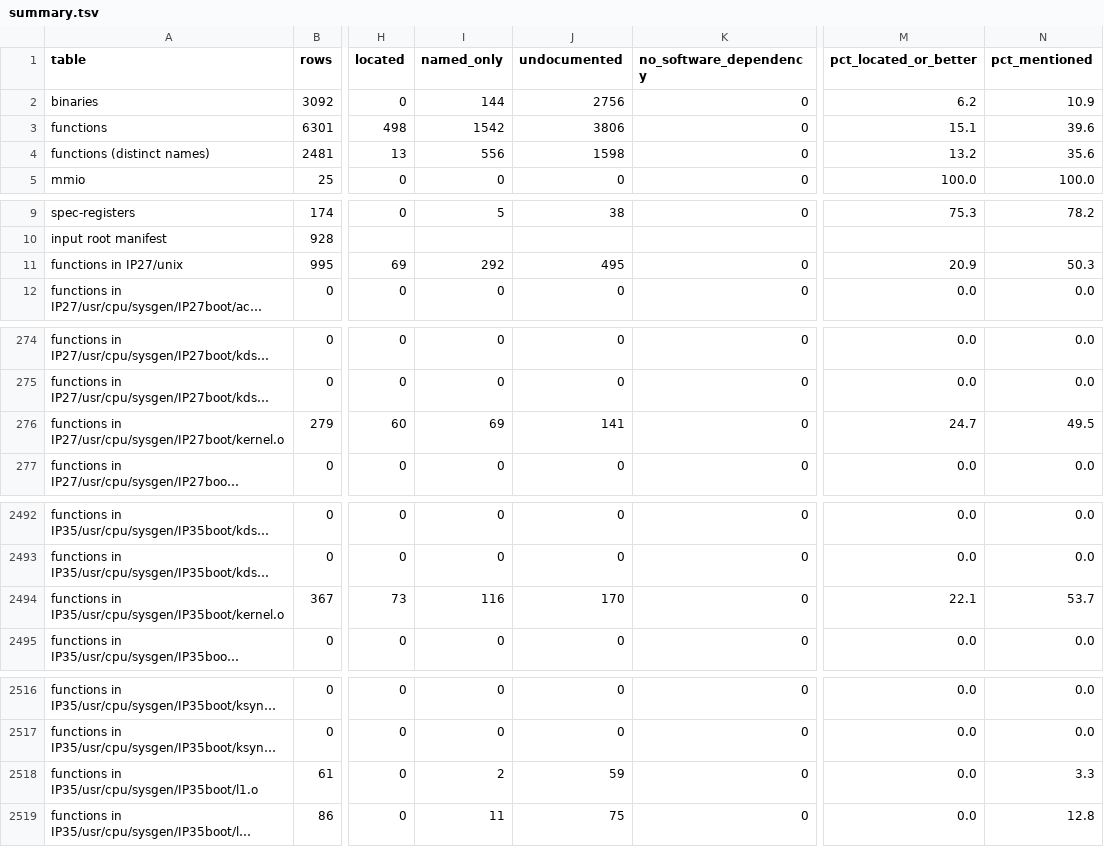
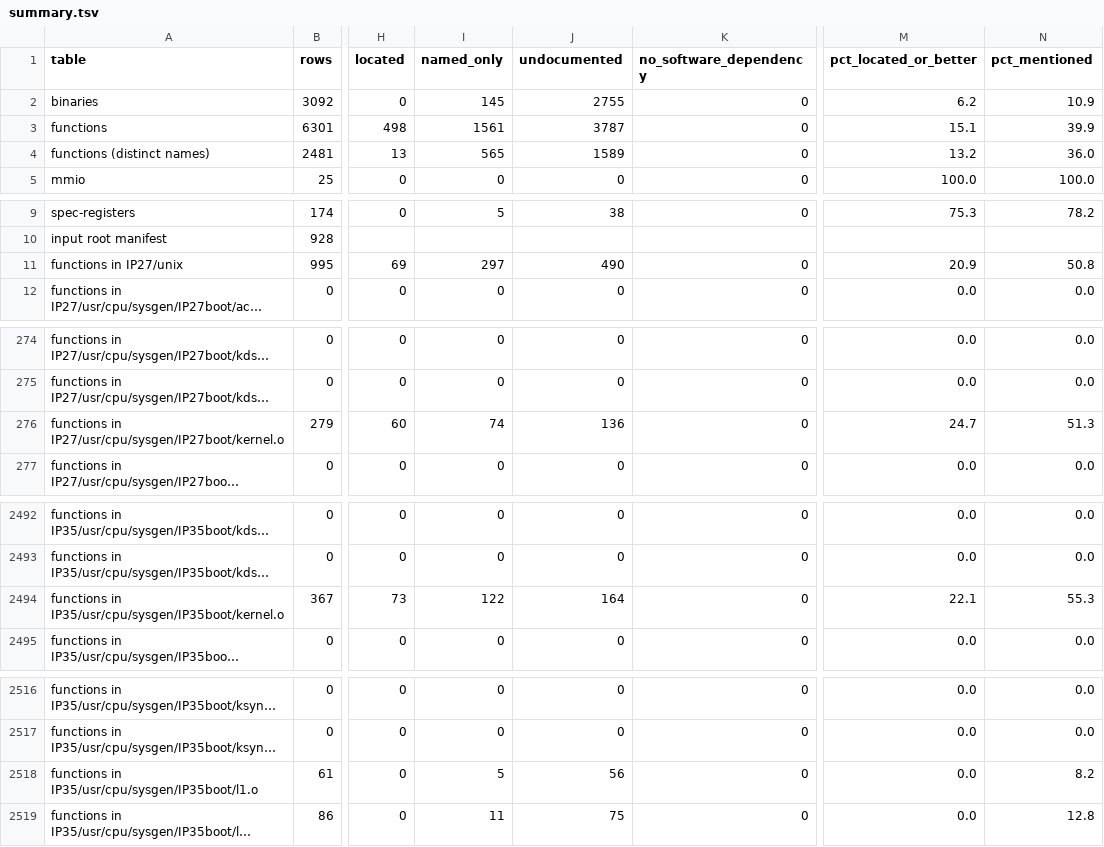
Before and after one commit to jamesbraid/chips, a TSV file: docs/inventory/summary.tsv, drawn as a sheet; only a part is shown, gaps mark what is left out; long unchanged cells end in …; the diff names each change by its address in the sheet, - before the commit and + after, or states it on an @@ line.

```diff
--- a/docs/inventory/summary.tsv
+++ b/docs/inventory/summary.tsv
-I2 (named_only): 144
+I2 (named_only): 145
-J2 (undocumented): 2756
+J2 (undocumented): 2755
-I3 (named_only): 1542
+I3 (named_only): 1561
-J3 (undocumented): 3806
+J3 (undocumented): 3787
-N3 (pct_mentioned): 39.6
+N3 (pct_mentioned): 39.9
-I4 (named_only): 556
+I4 (named_only): 565
-J4 (undocumented): 1598
+J4 (undocumented): 1589
-N4 (pct_mentioned): 35.6
+N4 (pct_mentioned): 36.0
-I11 (named_only): 292
+I11 (named_only): 297
-J11 (undocumented): 495
+J11 (undocumented): 490
-N11 (pct_mentioned): 50.3
+N11 (pct_mentioned): 50.8
-I276 (named_only): 69
+I276 (named_only): 74
-J276 (undocumented): 141
+J276 (undocumented): 136
-N276 (pct_mentioned): 49.5
+N276 (pct_mentioned): 51.3
-I2494 (named_only): 116
+I2494 (named_only): 122
-J2494 (undocumented): 170
+J2494 (undocumented): 164
-N2494 (pct_mentioned): 53.7
+N2494 (pct_mentioned): 55.3
-I2518 (named_only): 2
+I2518 (named_only): 5
-J2518 (undocumented): 59
+J2518 (undocumented): 56
-N2518 (pct_mentioned): 3.3
+N2518 (pct_mentioned): 8.2
```
Also changed, not shown: docs/inventory/binaries.tsv, 15 other files.
